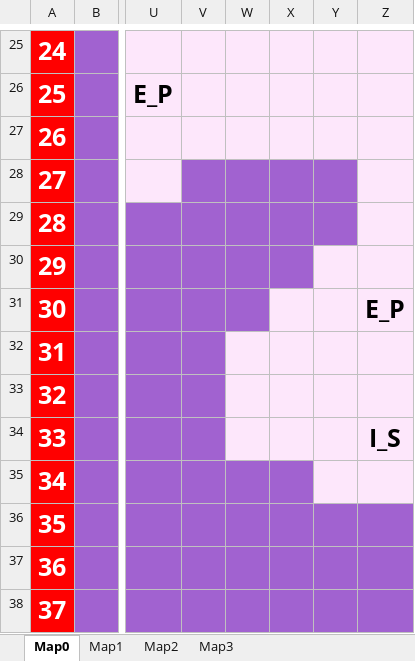
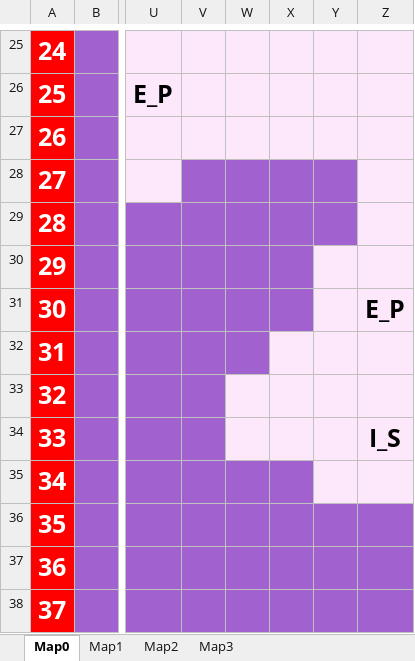
Before and after one commit to OnlyMutalisk/2024-Unity.Capstone, an Excel workbook: Assets/StreamingAssets/Map.xlsx, sheet Map0, drawn as a sheet; only a part is shown, gaps mark what is left out; values as stored, in another font and other column widths than the file's, no borders; the diff names each change by its address in the sheet, - before the commit and + after, or states it on an @@ line.

```diff
--- a/Assets/StreamingAssets/Map.xlsx (sheet Map0)
+++ b/Assets/StreamingAssets/Map.xlsx (sheet Map0)
-X31 fill: #FDE7FB
+X31 fill: #A162D0
-W32 fill: #FDE7FB
+W32 fill: #A162D0
```
Also changed, not shown: sheet Map1, 17 other files.
